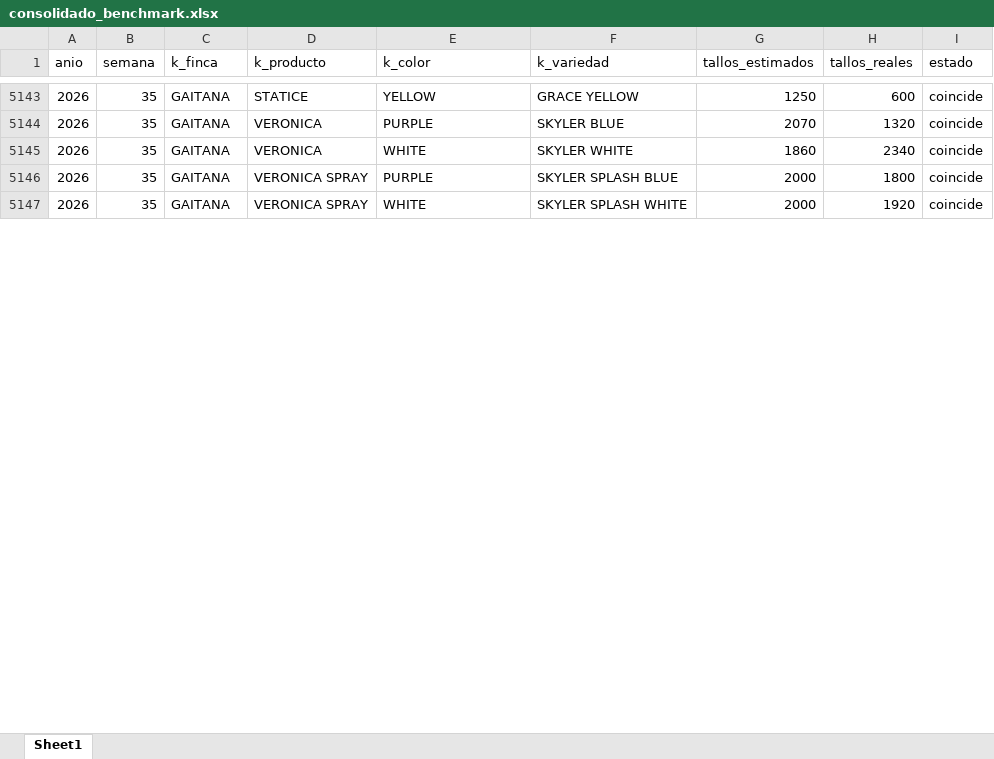
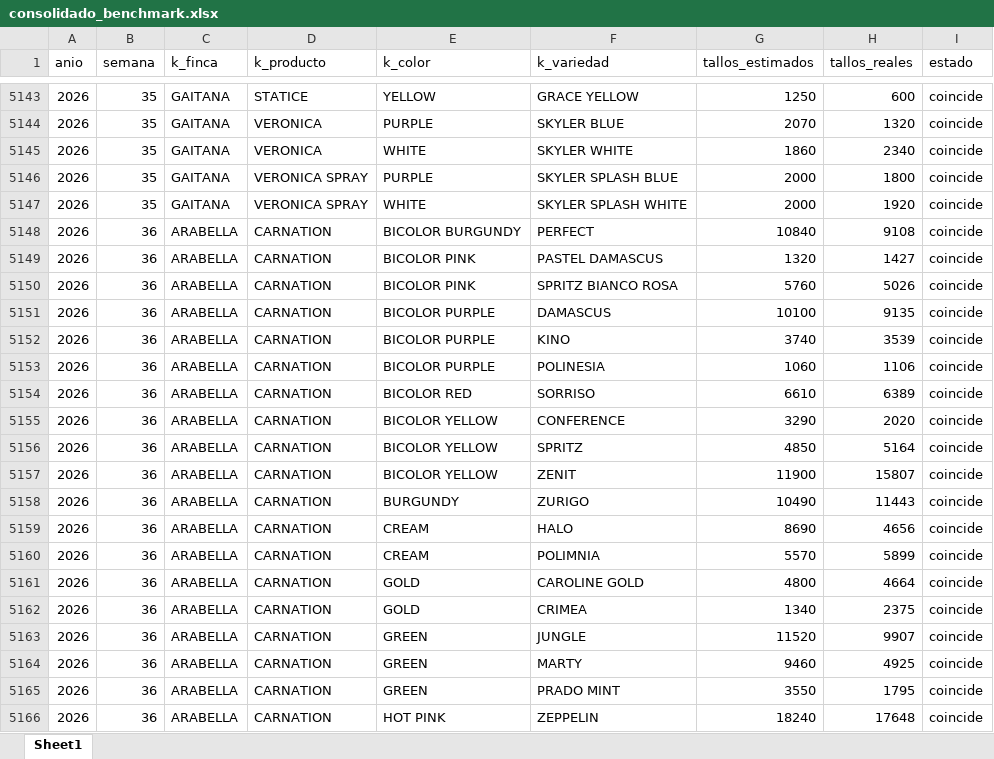
Before and after one commit to elianduranr/Proyecto-de-grado_LGF, an Excel workbook: Notebooks/consolidado_benchmark.xlsx, sheet Sheet1, drawn as a sheet; only a part is shown, gaps mark what is left out; values as stored, in another font and other column widths than the file's, no borders; the diff covers the shown part only; the diff names each change by its address in the sheet, - before the commit and + after, or states it on an @@ line.

```diff
--- a/Notebooks/consolidado_benchmark.xlsx (sheet Sheet1)
+++ b/Notebooks/consolidado_benchmark.xlsx (sheet Sheet1)
+row 5148: 2026 | 36 | ARABELLA | CARNATION | BICOLOR BURGUNDY | PERFECT | 10840 | 9108 | coincide
+row 5149: 2026 | 36 | ARABELLA | CARNATION | BICOLOR PINK | PASTEL DAMASCUS | 1320 | 1427 | coincide
+row 5150: 2026 | 36 | ARABELLA | CARNATION | BICOLOR PINK | SPRITZ BIANCO ROSA | 5760 | 5026 | coincide
+row 5151: 2026 | 36 | ARABELLA | CARNATION | BICOLOR PURPLE | DAMASCUS | 10100 | 9135 | coincide
+row 5152: 2026 | 36 | ARABELLA | CARNATION | BICOLOR PURPLE | KINO | 3740 | 3539 | coincide
+row 5153: 2026 | 36 | ARABELLA | CARNATION | BICOLOR PURPLE | POLINESIA | 1060 | 1106 | coincide
+row 5154: 2026 | 36 | ARABELLA | CARNATION | BICOLOR RED | SORRISO | 6610 | 6389 | coincide
+row 5155: 2026 | 36 | ARABELLA | CARNATION | BICOLOR YELLOW | CONFERENCE | 3290 | 2020 | coincide
+row 5156: 2026 | 36 | ARABELLA | CARNATION | BICOLOR YELLOW | SPRITZ | 4850 | 5164 | coincide
+row 5157: 2026 | 36 | ARABELLA | CARNATION | BICOLOR YELLOW | ZENIT | 11900 | 15807 | coincide
+row 5158: 2026 | 36 | ARABELLA | CARNATION | BURGUNDY | ZURIGO | 10490 | 11443 | coincide
+row 5159: 2026 | 36 | ARABELLA | CARNATION | CREAM | HALO | 8690 | 4656 | coincide
+row 5160: 2026 | 36 | ARABELLA | CARNATION | CREAM | POLIMNIA | 5570 | 5899 | coincide
+row 5161: 2026 | 36 | ARABELLA | CARNATION | GOLD | CAROLINE GOLD | 4800 | 4664 | coincide
+row 5162: 2026 | 36 | ARABELLA | CARNATION | GOLD | CRIMEA | 1340 | 2375 | coincide
+row 5163: 2026 | 36 | ARABELLA | CARNATION | GREEN | JUNGLE | 11520 | 9907 | coincide
+row 5164: 2026 | 36 | ARABELLA | CARNATION | GREEN | MARTY | 9460 | 4925 | coincide
+row 5165: 2026 | 36 | ARABELLA | CARNATION | GREEN | PRADO MINT | 3550 | 1795 | coincide
+row 5166: 2026 | 36 | ARABELLA | CARNATION | HOT PINK | ZEPPELIN | 18240 | 17648 | coincide
```
Also changed, not shown: 204 added rows elsewhere in this sheet, Notebooks/estimados_H1.xlsx, Notebooks/informes/informe_gerencia_benchmark.xlsx, 41 other files.
